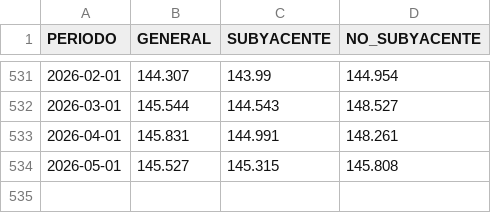
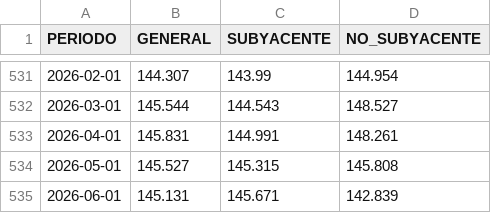
Before and after one commit to lapanquecita/remesas, a CSV file: assets/IPC.csv, drawn as a sheet; only a part is shown, gaps mark what is left out.

```diff
--- a/assets/IPC.csv
+++ b/assets/IPC.csv
@@ -534 +534,2 @@ PERIODO,GENERAL,SUBYACENTE,NO_SUBYACENTE
 2026-05-01,145.527,145.315,145.808
+2026-06-01,145.131,145.671,142.839
```
Also changed, not shown: 18 other files.
